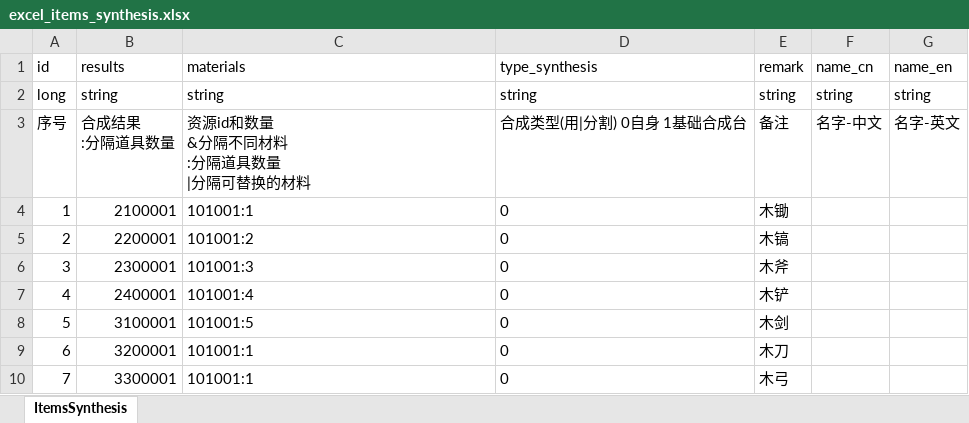
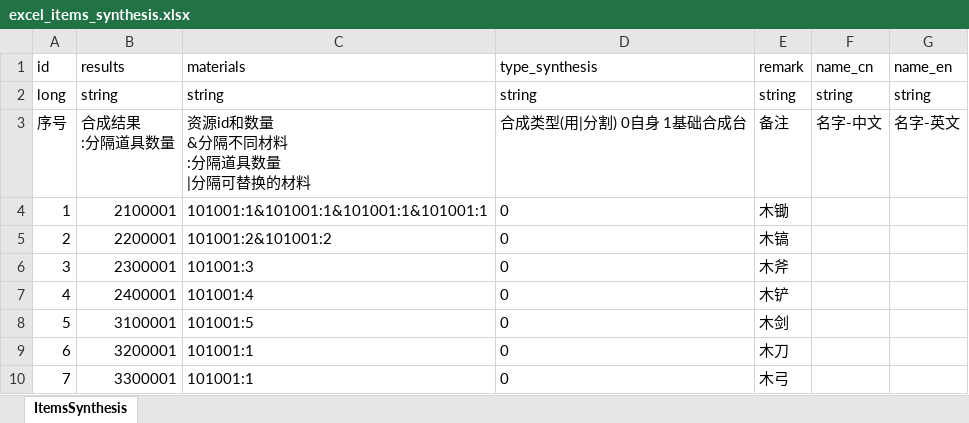
Before and after one commit to wobushiren79/ThaumAge, an Excel workbook: ThaumAge/Assets/Data/Excel/excel_items_synthesis.xlsx, sheet ItemsSynthesis, drawn as a sheet; values as stored, in another font and other column widths than the file's, no borders; the diff names each change by its address in the sheet, - before the commit and + after, or states it on an @@ line.

```diff
--- a/ThaumAge/Assets/Data/Excel/excel_items_synthesis.xlsx (sheet ItemsSynthesis)
+++ b/ThaumAge/Assets/Data/Excel/excel_items_synthesis.xlsx (sheet ItemsSynthesis)
-C4 (materials): 101001:1
+C4 (materials): 101001:1&101001:1&101001:1&101001:1
-C5 (materials): 101001:2
+C5 (materials): 101001:2&101001:2
```
Also changed, not shown: 24 other files.
